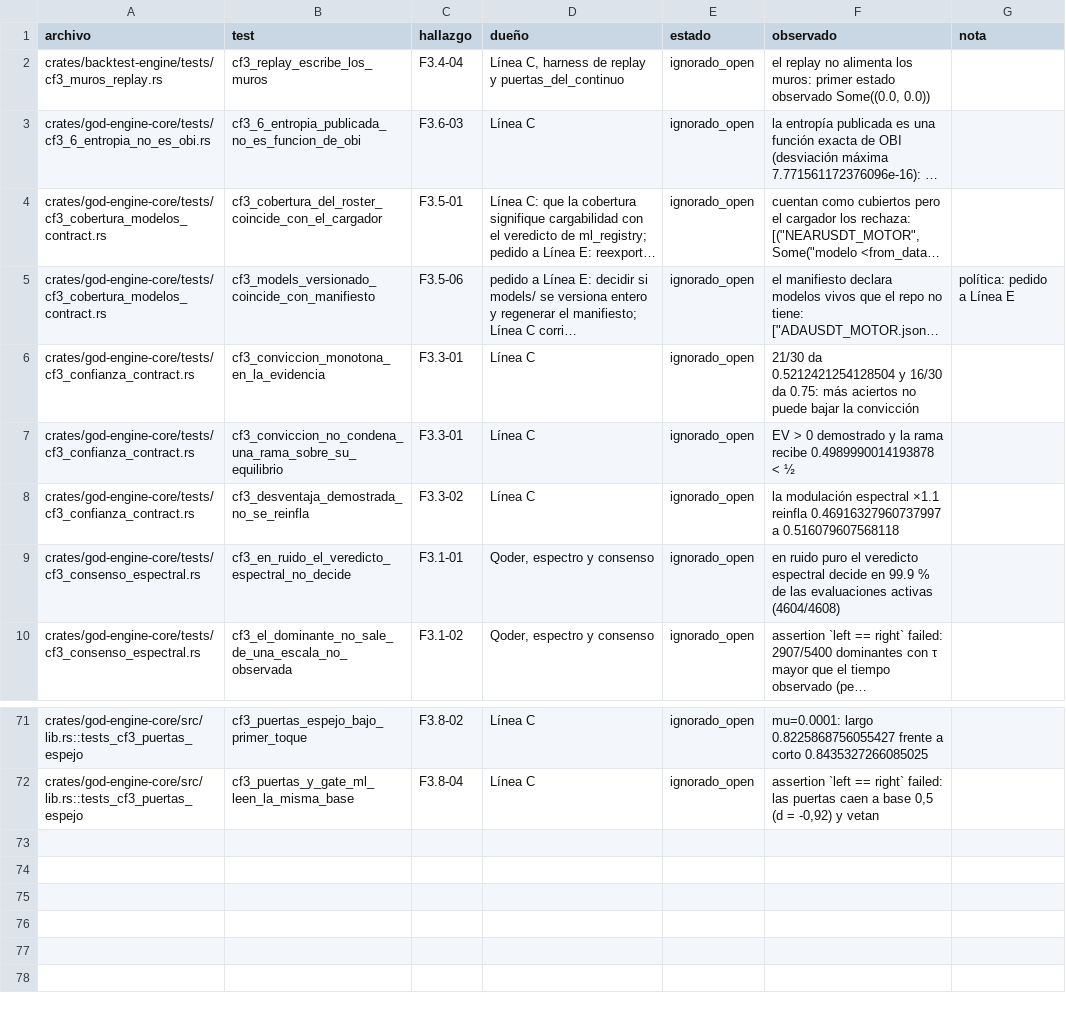
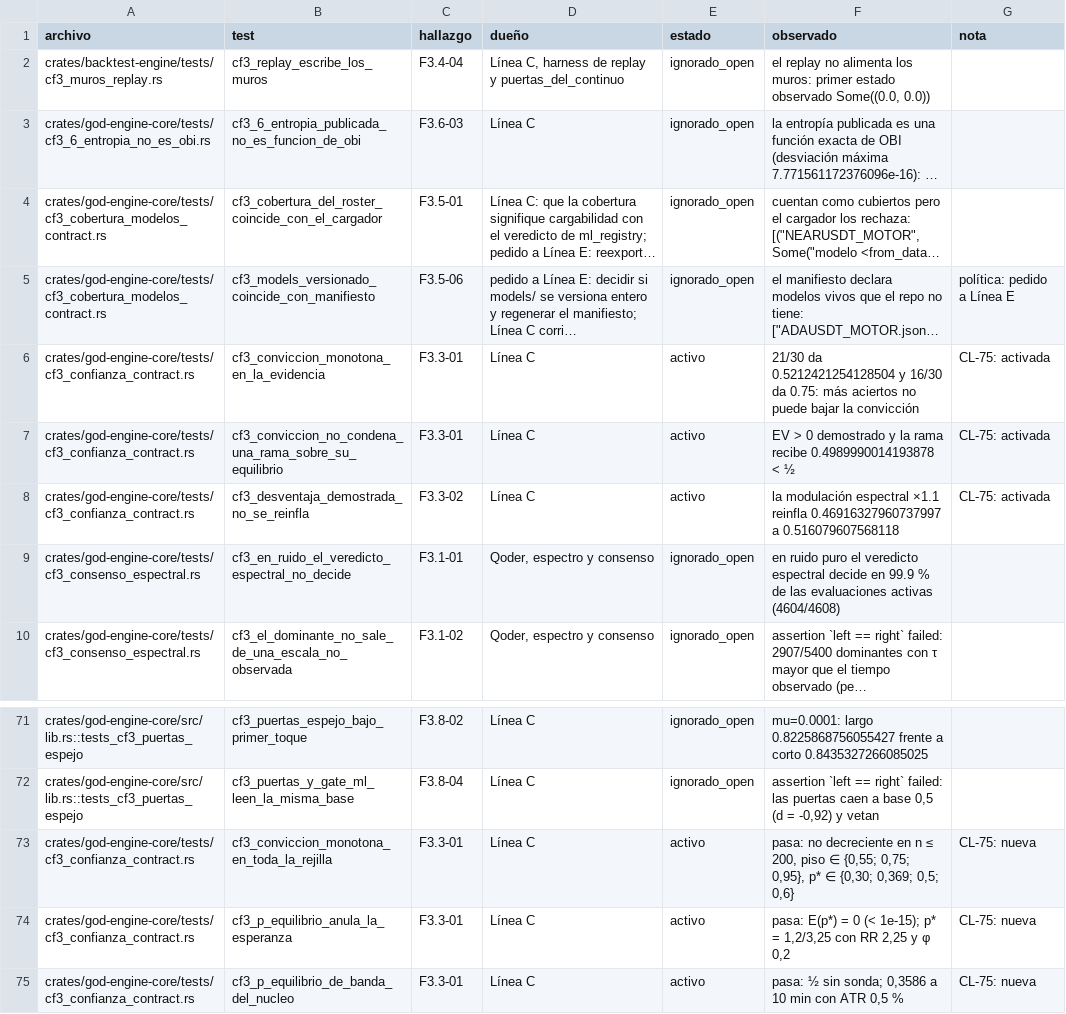
Before and after one commit to Jhona-la/Trader-Gemini, a TSV file: docs/audit/PRUEBAS_C-F3_2026-10-11.tsv, drawn as a sheet; only a part is shown, gaps mark what is left out; long unchanged cells end in …; the diff names each change by its address in the sheet, - before the commit and + after, or states it on an @@ line.

```diff
--- a/docs/audit/PRUEBAS_C-F3_2026-10-11.tsv
+++ b/docs/audit/PRUEBAS_C-F3_2026-10-11.tsv
-E6:E8 (estado): ignorado_open
+E6:E8 (estado): activo
-G6:G8 (nota): (empty)
+G6:G8 (nota): CL-75: activada
+row 73: crates/god-engine-core/tests/cf3_confianza_contract.rs | cf3_conviccion_monotona_en_toda_la_rejilla | F3.3-01 | Línea C | activo | pasa: no decreciente en n ≤ 200, piso ∈ {0,55; 0,75; 0,95}, p* ∈ {0,30; 0,369; 0,5; 0,6} | CL-75: nueva
+row 74: crates/god-engine-core/tests/cf3_confianza_contract.rs | cf3_p_equilibrio_anula_la_esperanza | F3.3-01 | Línea C | activo | pasa: E(p*) = 0 (< 1e-15); p* = 1,2/3,25 con RR 2,25 y φ 0,2 | CL-75: nueva
+row 75: crates/god-engine-core/tests/cf3_confianza_contract.rs | cf3_p_equilibrio_de_banda_del_nucleo | F3.3-01 | Línea C | activo | pasa: ½ sin sonda; 0,3586 a 10 min con ATR 0,5 % | CL-75: nueva
```
Also changed, not shown: 3 other files.
